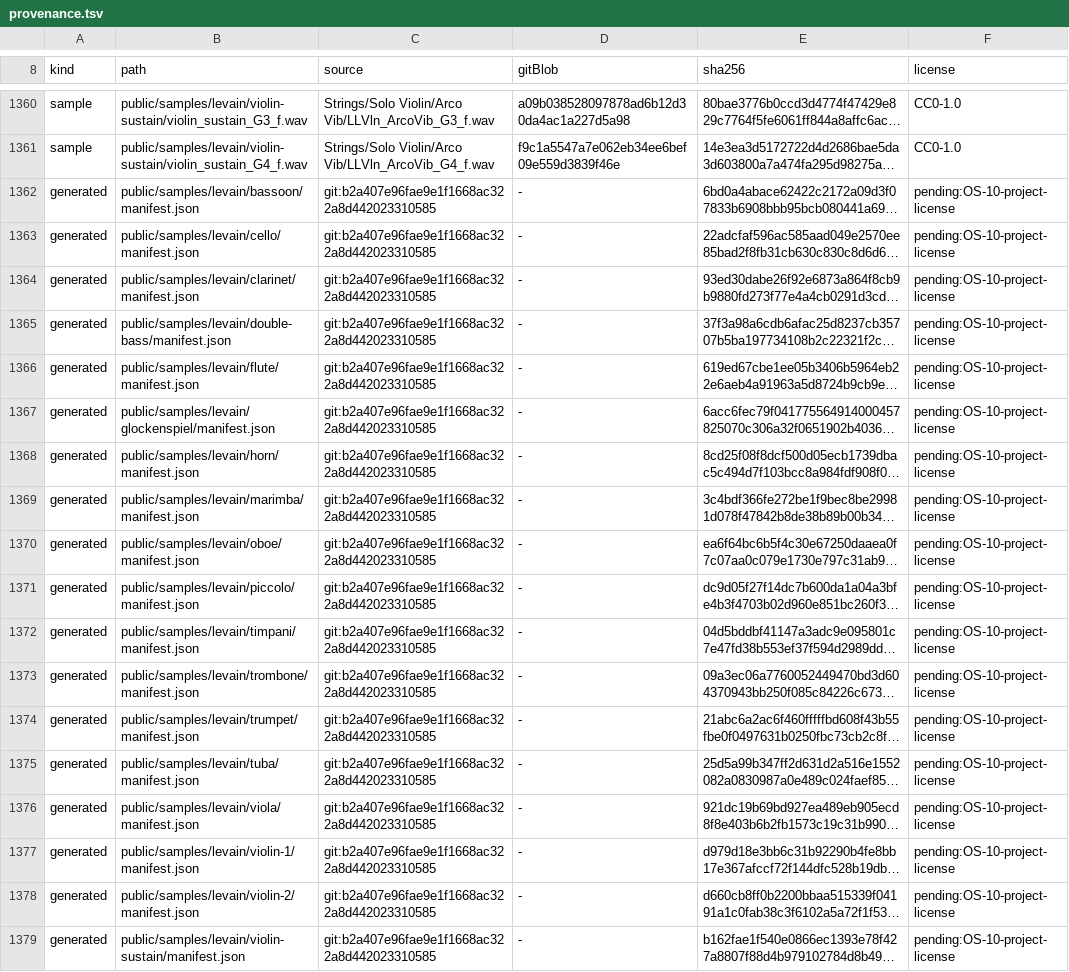
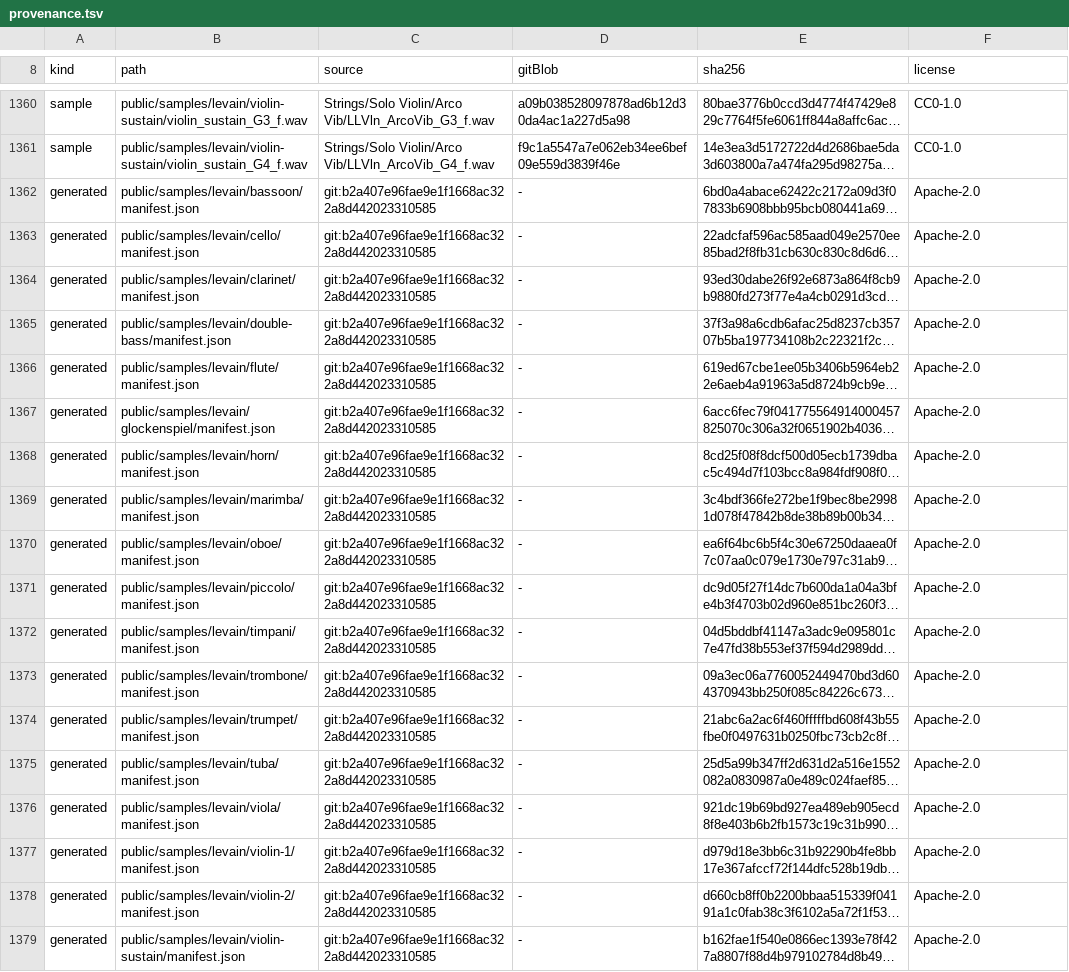
Before and after one commit to jcosta33/sourdaw, a TSV file: public/samples/levain/provenance.tsv, drawn as a sheet; only a part is shown, gaps mark what is left out; long unchanged cells end in …; the diff names each change by its address in the sheet, - before the commit and + after, or states it on an @@ line.

Commit message:
chore(legal): apply Apache-2.0 grant

```diff
--- a/public/samples/levain/provenance.tsv
+++ b/public/samples/levain/provenance.tsv
-F1362:F1379 (license): pending:OS-10-project-license
+F1362:F1379 (license): Apache-2.0
```
Also changed, not shown: 45 other files.
